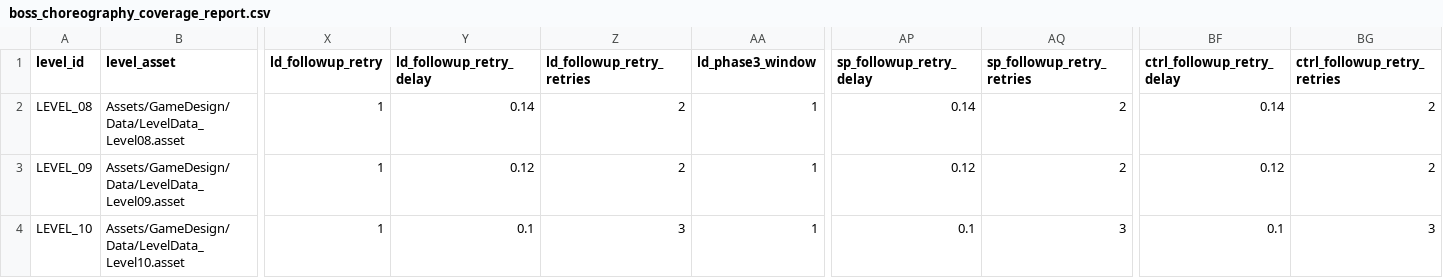
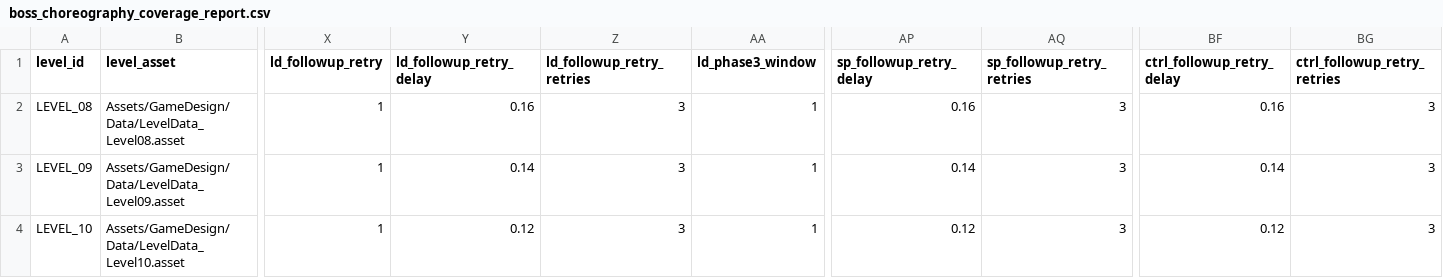
Before and after one commit to gwdwws7-afk/Shrimp, a CSV file: ThirdPersonController/Reports/boss_choreography_coverage_report.csv, drawn as a sheet; only a part is shown, gaps mark what is left out; the diff names each change by its address in the sheet, - before the commit and + after, or states it on an @@ line.

```diff
--- a/ThirdPersonController/Reports/boss_choreography_coverage_report.csv
+++ b/ThirdPersonController/Reports/boss_choreography_coverage_report.csv
-Y2 (ld_followup_retry_delay): 0.14
+Y2 (ld_followup_retry_delay): 0.16
-Z2:Z3 (ld_followup_retry_retries): 2
+Z2:Z3 (ld_followup_retry_retries): 3
-AP2 (sp_followup_retry_delay): 0.14
+AP2 (sp_followup_retry_delay): 0.16
-AQ2:AQ3 (sp_followup_retry_retries): 2
+AQ2:AQ3 (sp_followup_retry_retries): 3
-BF2 (ctrl_followup_retry_delay): 0.14
+BF2 (ctrl_followup_retry_delay): 0.16
-BG2:BG3 (ctrl_followup_retry_retries): 2
+BG2:BG3 (ctrl_followup_retry_retries): 3
-Y3 (ld_followup_retry_delay): 0.12
+Y3 (ld_followup_retry_delay): 0.14
-AP3 (sp_followup_retry_delay): 0.12
+AP3 (sp_followup_retry_delay): 0.14
-BF3 (ctrl_followup_retry_delay): 0.12
+BF3 (ctrl_followup_retry_delay): 0.14
-Y4 (ld_followup_retry_delay): 0.1
+Y4 (ld_followup_retry_delay): 0.12
-AP4 (sp_followup_retry_delay): 0.1
+AP4 (sp_followup_retry_delay): 0.12
-BF4 (ctrl_followup_retry_delay): 0.1
+BF4 (ctrl_followup_retry_delay): 0.12
```
Also changed, not shown: ThirdPersonController/Reports/p0_boss_depth_gate_report.csv, ThirdPersonController/Reports/p1_boss_encounter_closure_gate_report.csv, 35 other files.
